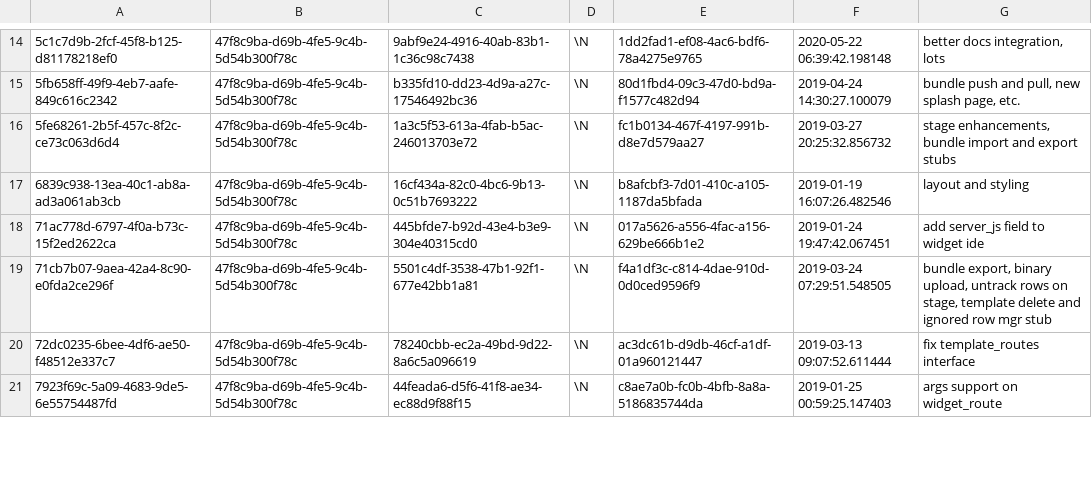
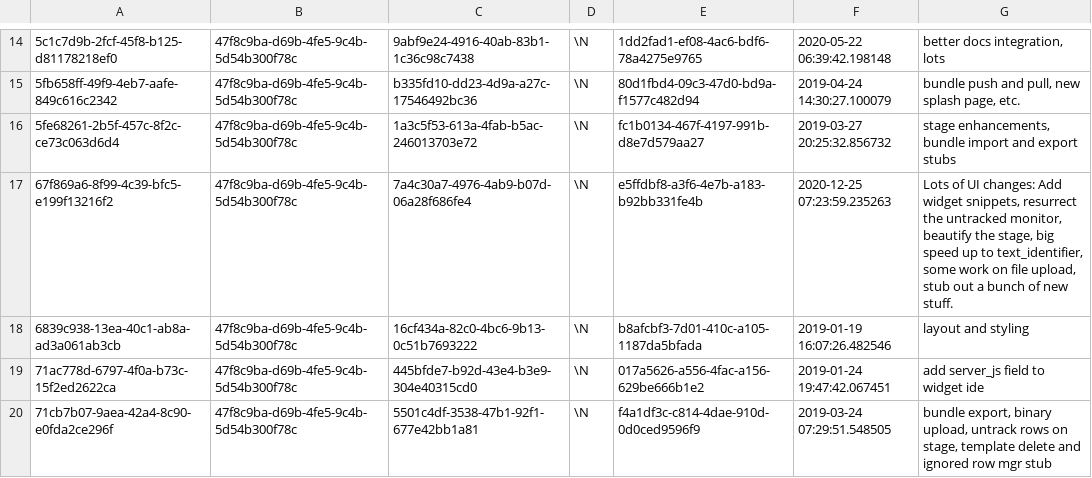
Before and after one commit to aquametalabs/aquameta, a CSV file: bundles/org.aquameta.core.ide/commit.csv, drawn as a sheet; only a part is shown, gaps mark what is left out; the shorter side is filled out with more unchanged rows.

Commit message:
IDE: Big 'ol update:
- Add widget code-snippets feature
- resurrect the untracked row monitor
- beautify the stage
- big speed up to text_identifier
- some work on file upload
- stub out a bunch of new stuff

```diff
--- a/bundles/org.aquameta.core.ide/commit.csv
+++ b/bundles/org.aquameta.core.ide/commit.csv
@@ -16,2 +16,3 @@
 5fe68261-2b5f-457c-8f2c-ce73c063d6d4	47f8c9ba-d69b-4fe5-9c4b-5d54b300f78c	1a3c5f53-613a-4fab-b5ac-246013703e72	\N	fc1b0134-467f-4197-991b-d8e7d579aa27	2019-03-27 20:25:32.856732	stage enhancements, bundle import and export stubs
+67f869a6-8f99-4c39-bfc5-e199f13216f2	47f8c9ba-d69b-4fe5-9c4b-5d54b300f78c	7a4c30a7-4976-4ab9-b07d-06a28f686fe4	\N	e5ffdbf8-a3f6-4e7b-a183-b92bb331fe4b	2020-12-25 07:23:59.235263	Lots of UI changes:  Add widget snippets, resurrect the untracked monitor, beautify the stage, big speed up to text_identifier, some work on file upload, stub out a bunch of new stuff.
 6839c938-13ea-40c1-ab8a-ad3a061ab3cb	47f8c9ba-d69b-4fe5-9c4b-5d54b300f78c	16cf434a-82c0-4bc6-9b13-0c51b7693222	\N	b8afcbf3-7d01-410c-a105-1187da5bfada	2019-01-19 16:07:26.482546	layout and styling
```
Also changed, not shown: bundles/org.aquameta.core.ide/rowset.csv, 3 other files.
